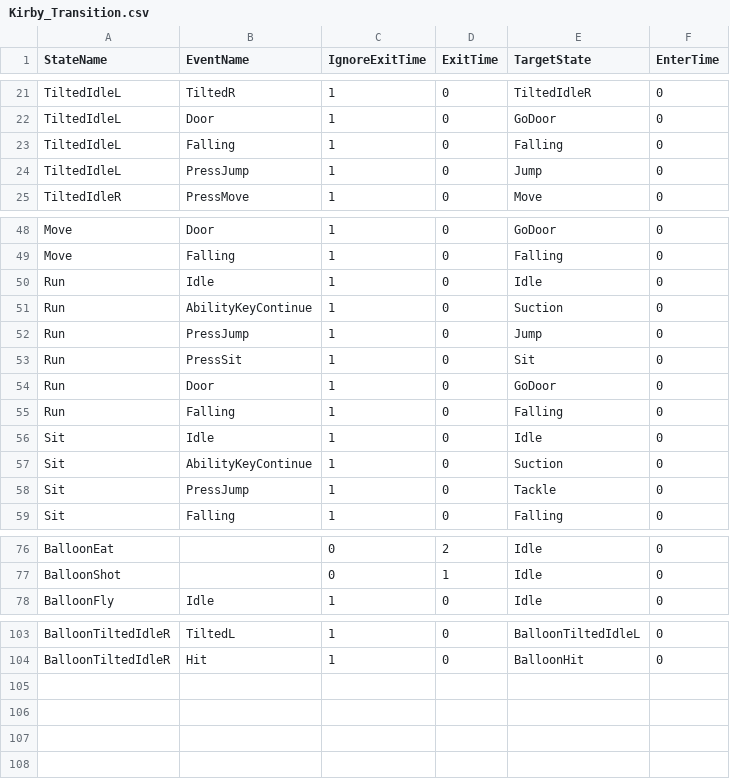
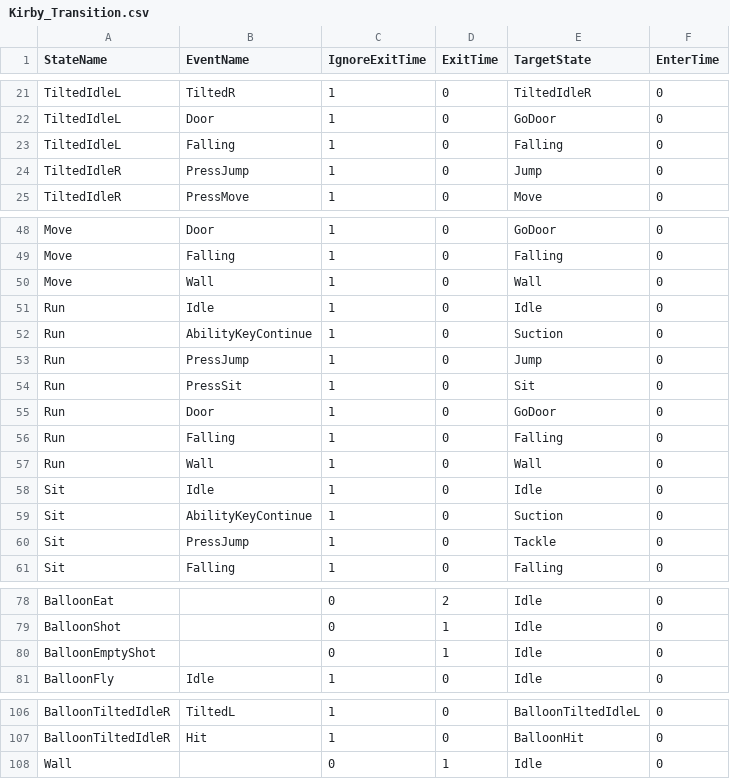
Before and after one commit to lee-jun-young1/kirby, a CSV file: Kirby-bin/animations/Kirby/Kirby_Transition.csv, drawn as a sheet; only a part is shown, gaps mark what is left out.

```diff
--- a/Kirby-bin/animations/Kirby/Kirby_Transition.csv
+++ b/Kirby-bin/animations/Kirby/Kirby_Transition.csv
@@ -23,3 +23,3 @@ TiltedIdleL,Door,1,0,GoDoor,0
 TiltedIdleL,Falling,1,0,Falling,0
-TiltedIdleL,PressJump,1,0,Jump,0
+TiltedIdleR,PressJump,1,0,Jump,0
 TiltedIdleR,PressMove,1,0,Move,0
@@ -49,2 +49,3 @@ Move,Door,1,0,GoDoor,0
 Move,Falling,1,0,Falling,0
+Move,Wall,1,0,Wall,0
 Run,Idle,1,0,Idle,0
@@ -55,2 +56,3 @@ Run,Door,1,0,GoDoor,0
 Run,Falling,1,0,Falling,0
+Run,Wall,1,0,Wall,0
 Sit,Idle,1,0,Idle,0
@@ -77,2 +79,3 @@ BalloonEat,,0,2,Idle,0
 BalloonShot,,0,1,Idle,0
+BalloonEmptyShot,,0,1,Idle,0
 BalloonFly,Idle,1,0,Idle,0
@@ -104 +107,2 @@ BalloonTiltedIdleR,TiltedL,1,0,BalloonTiltedIdleL,0
 BalloonTiltedIdleR,Hit,1,0,BalloonHit,0
+Wall,,0,1,Idle,0
```
Also changed, not shown: Kirby-bin/animations/Kirby/Kirby_States.csv, Kirby-bin/data/ExampleScene_resources.csv, 23 other files.
